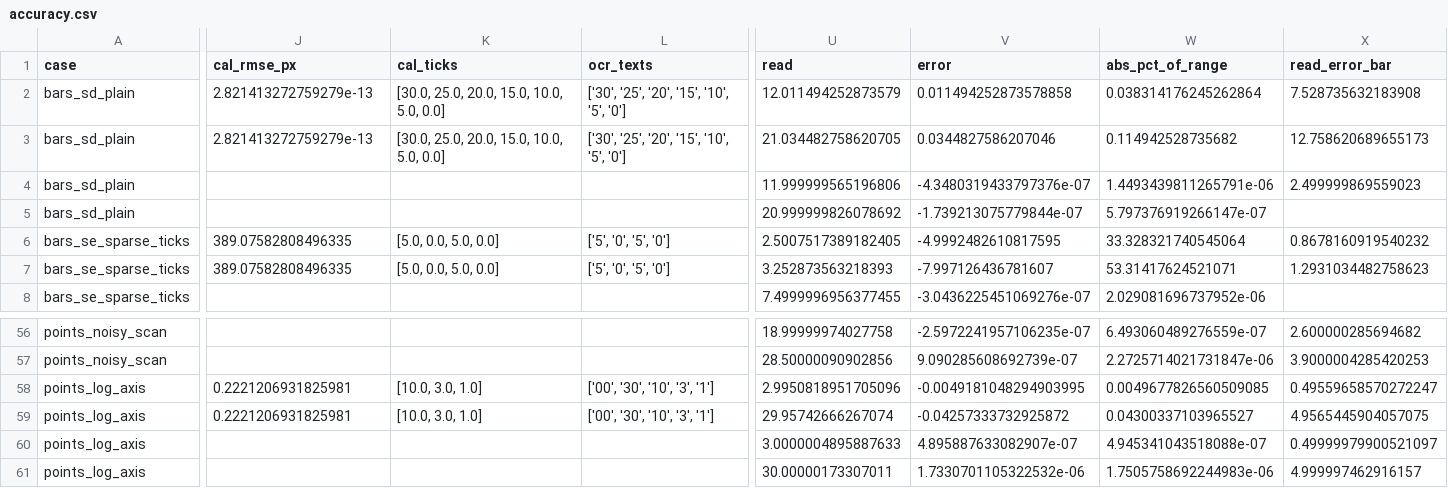
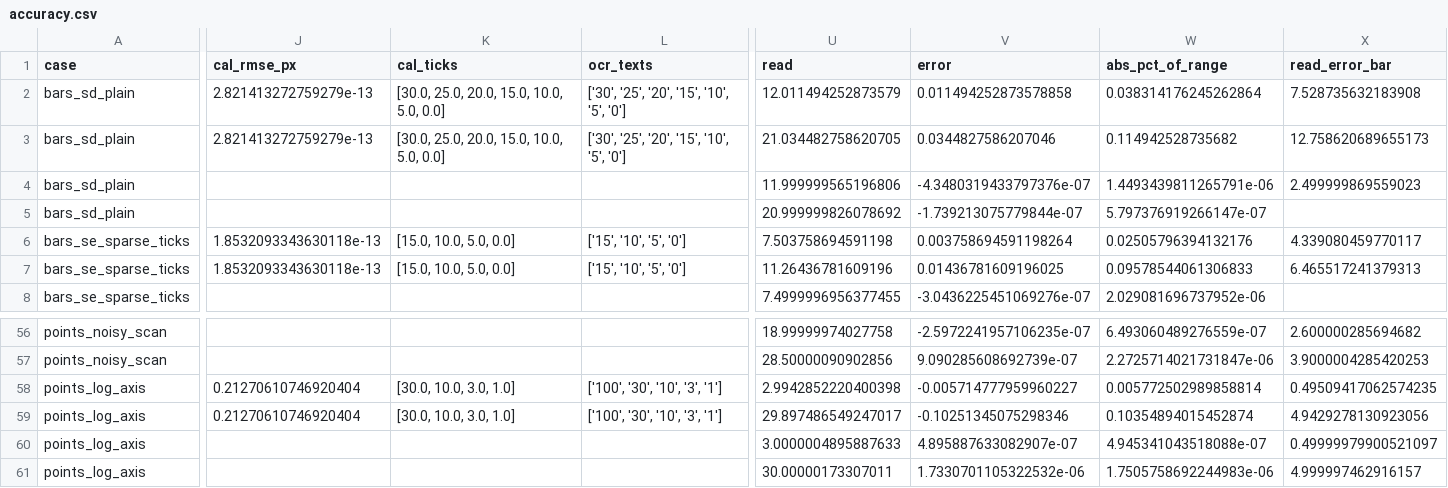
Before and after one commit to ShadowCoder1/autometa, a CSV file: validation/synthetic/accuracy.csv, drawn as a sheet; only a part is shown, gaps mark what is left out; the diff covers the shown part only; the diff names each change by its address in the sheet, - before the commit and + after, or states it on an @@ line.

Commit message:
fix(digitize): tick-label OCR no longer cuts inside wide labels (silent half-scale calibration)
_band_nearest_axis used gap_tol = max(4, 0.35×glyph height), which fell below the inter-digit gap
of two-digit tick labels, so "15,10,5,0" was read as "5,0,5,0" and the axis fitted at half scale
with no warning. 0.6× keeps whole labels; synthetic corpus raster route: MAE 2.96% → 0.075% of
axis range, within-2% 93% → 100%, sigma coverage 93% → 100% (validation/synthetic regenerated).

```diff
--- a/validation/synthetic/accuracy.csv
+++ b/validation/synthetic/accuracy.csv
-J6:J7 (cal_rmse_px): 389.07582808496335
+J6:J7 (cal_rmse_px): 1.8532093343630118e-13
-K6:K7 (cal_ticks): [5.0, 0.0, 5.0, 0.0]
+K6:K7 (cal_ticks): [15.0, 10.0, 5.0, 0.0]
-L6:L7 (ocr_texts): ['5', '0', '5', '0']
+L6:L7 (ocr_texts): ['15', '10', '5', '0']
-U6 (read): 2.5007517389182405
+U6 (read): 7.503758694591198
-V6 (error): -4.9992482610817595
+V6 (error): 0.003758694591198264
-W6 (abs_pct_of_range): 33.328321740545064
+W6 (abs_pct_of_range): 0.02505796394132176
-X6 (read_error_bar): 0.8678160919540232
+X6 (read_error_bar): 4.339080459770117
-U7 (read): 3.252873563218393
+U7 (read): 11.26436781609196
-V7 (error): -7.997126436781607
+V7 (error): 0.01436781609196025
-W7 (abs_pct_of_range): 53.31417624521071
+W7 (abs_pct_of_range): 0.09578544061306833
-X7 (read_error_bar): 1.2931034482758623
+X7 (read_error_bar): 6.465517241379313
-J58:J59 (cal_rmse_px): 0.2221206931825981
+J58:J59 (cal_rmse_px): 0.21270610746920404
-K58:K59 (cal_ticks): [10.0, 3.0, 1.0]
+K58:K59 (cal_ticks): [30.0, 10.0, 3.0, 1.0]
-L58:L59 (ocr_texts): ['00', '30', '10', '3', '1']
+L58:L59 (ocr_texts): ['100', '30', '10', '3', '1']
-U58 (read): 2.9950818951705096
+U58 (read): 2.9942852220400398
-V58 (error): -0.0049181048294903995
+V58 (error): -0.005714777959960227
-W58 (abs_pct_of_range): 0.0049677826560509085
+W58 (abs_pct_of_range): 0.005772502989858814
-X58 (read_error_bar): 0.49559658570272247
+X58 (read_error_bar): 0.49509417062574235
-U59 (read): 29.95742666267074
+U59 (read): 29.897486549247017
-V59 (error): -0.04257333732925872
+V59 (error): -0.10251345075298346
-W59 (abs_pct_of_range): 0.04300337103965527
+W59 (abs_pct_of_range): 0.10354894015452874
-X59 (read_error_bar): 4.9565445904057075
+X59 (read_error_bar): 4.9429278130923056
```
Also changed, not shown: 14 edited cells elsewhere in this file, 4 other files.
